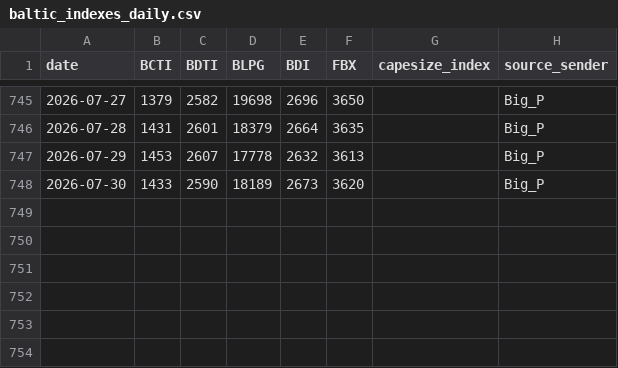
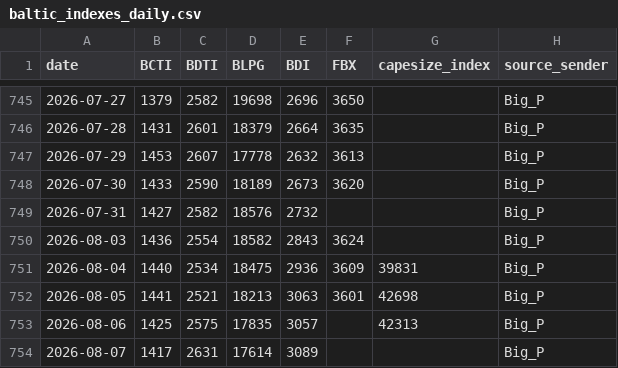
Before and after one commit to dav204/crude-tanker-fv, a CSV file: inputs/market_data/baltic_indexes_daily.csv, drawn as a sheet; only a part is shown, gaps mark what is left out.

```diff
--- a/inputs/market_data/baltic_indexes_daily.csv
+++ b/inputs/market_data/baltic_indexes_daily.csv
@@ -748 +748,7 @@ date,BCTI,BDTI,BLPG,BDI,FBX,capesize_index,source_sender
 2026-07-30,1433,2590,18189,2673,3620,,Big_P
+2026-07-31,1427,2582,18576,2732,,,Big_P
+2026-08-03,1436,2554,18582,2843,3624,,Big_P
+2026-08-04,1440,2534,18475,2936,3609,39831,Big_P
+2026-08-05,1441,2521,18213,3063,3601,42698,Big_P
+2026-08-06,1425,2575,17835,3057,,42313,Big_P
+2026-08-07,1417,2631,17614,3089,,,Big_P
```
Also changed, not shown: 1 other file.
